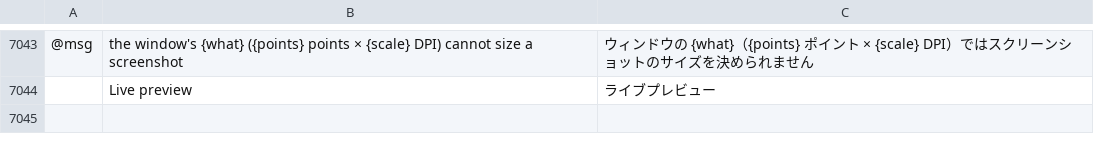
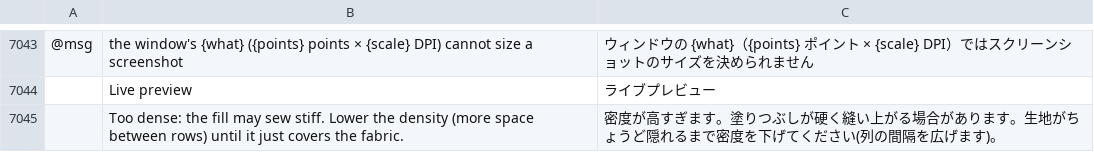
Before and after one commit to StitchFoundry/StitchFoundry, a TSV file: crates/ui-egui/src/i18n/ja.tsv, drawn as a sheet; only a part is shown, gaps mark what is left out; the diff names each change by its address in the sheet, - before the commit and + after, or states it on an @@ line.

```diff
--- a/crates/ui-egui/src/i18n/ja.tsv
+++ b/crates/ui-egui/src/i18n/ja.tsv
+row 7045:  | Too dense: the fill may sew stiff. Lower the density (more space between rows) until it just covers the fabric. | 密度が高すぎます。塗りつぶしが硬く縫い上がる場合があります。生地がちょうど隠れるまで密度を下げてください(列の間隔を広げます)。
```
Also changed, not shown: crates/ui-egui/src/i18n/bg.tsv, crates/ui-egui/src/i18n/el.tsv, 24 other files.
